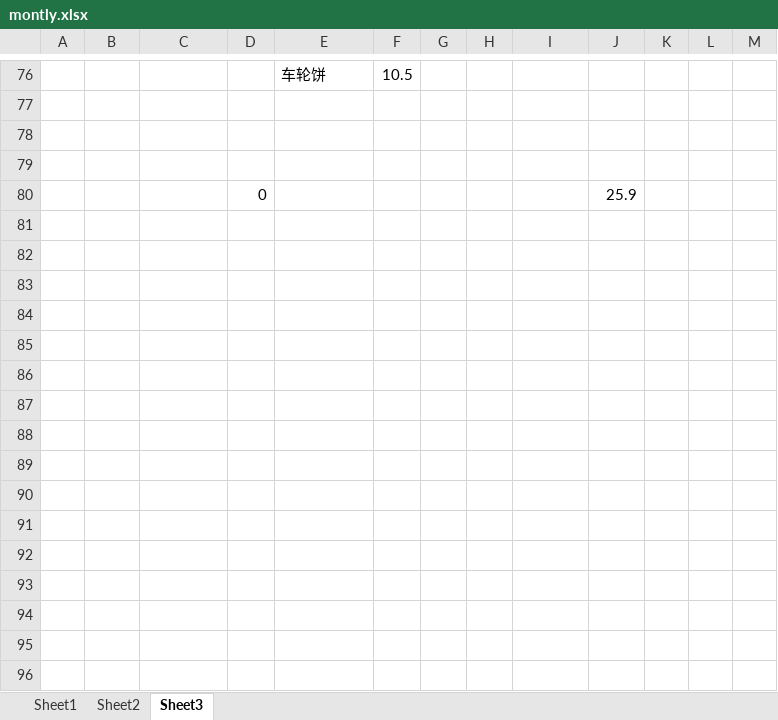
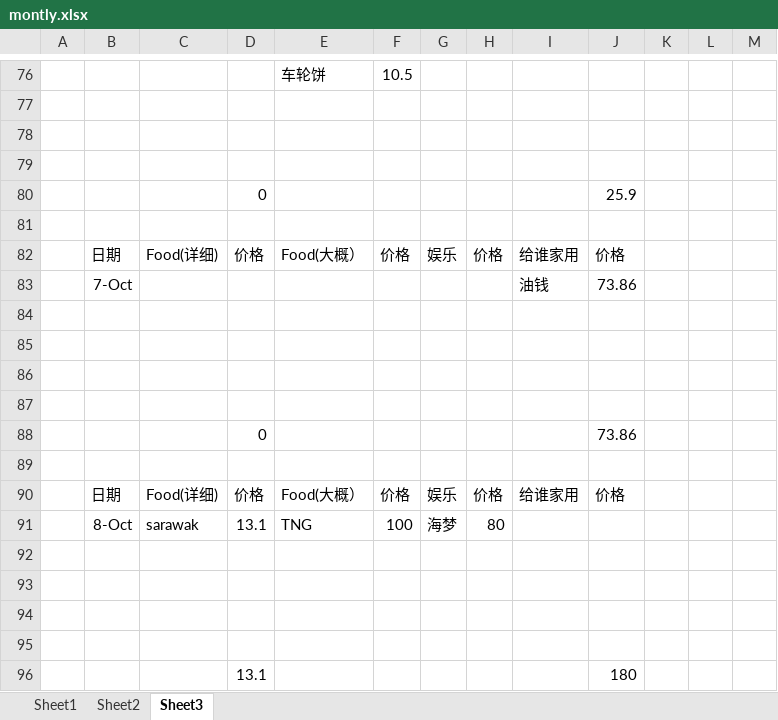
Before and after one commit to KarsengYapPrivate/NoteBook, an Excel workbook: montly.xlsx, sheet Sheet3, drawn as a sheet; only a part is shown, gaps mark what is left out; values as stored, in another font and other column widths than the file's, no borders; the diff names each change by its address in the sheet, - before the commit and + after, or states it on an @@ line.

```diff
--- a/montly.xlsx (sheet Sheet3)
+++ b/montly.xlsx (sheet Sheet3)
+row 81: (empty)
+row 82:  | 日期 | Food(详细) | 价格 | Food(大概） | 价格 | 娱乐 | 价格 | 给谁家用 | 价格
+row 83:  | 7-Oct |  |  |  |  |  |  | 油钱 | 73.86
+row 84: (empty)
+row 85: (empty)
+row 86: (empty)
+row 87: (empty)
+row 88:  |  |  | 0 |  |  |  |  |  | 73.86
+row 89: (empty)
+row 90:  | 日期 | Food(详细) | 价格 | Food(大概） | 价格 | 娱乐 | 价格 | 给谁家用 | 价格
+row 91:  | 8-Oct | sarawak | 13.1 | TNG | 100 | 海梦 | 80
+row 92: (empty)
+row 93: (empty)
+row 94: (empty)
+row 95: (empty)
+row 96:  |  |  | 13.1 |  |  |  |  |  | 180
```
Also changed, not shown: 1 other file.
